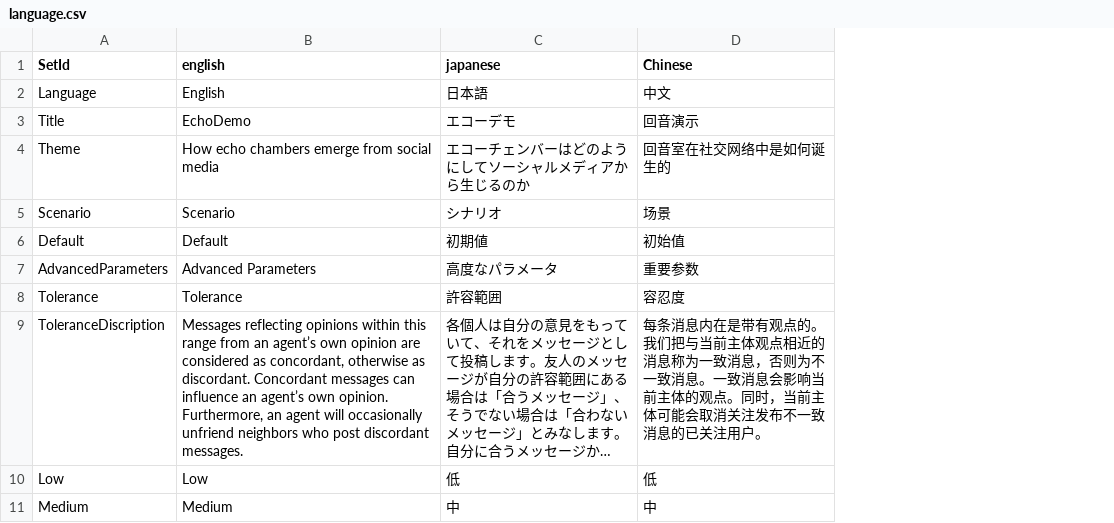
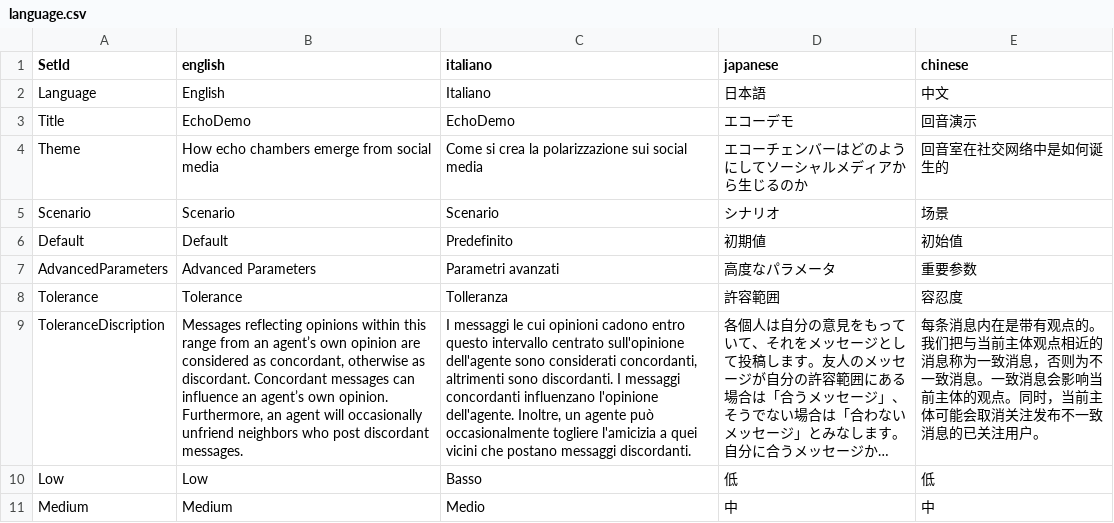
Before and after one commit to haoopeng/echo, a CSV file: language/language.csv, drawn as a sheet; only a part is shown; long unchanged cells end in …; addresses are those after the commit; the diff names each change by its address in the sheet, - before the commit and + after, or states it on an @@ line.

Commit message:
Add Italiano Data

```diff
--- a/language/language.csv
+++ b/language/language.csv
+column C (italiano), rows 2-11: Italiano | EchoDemo | Come si crea la polarizzazione sui social media | Scenario | Predefinito | Parametri avanzati | Tolleranza | I messaggi le cui opinioni cadono entro questo intervallo centrato sull'opinione dell'agente sono considerati concordanti, altrimenti sono discordanti. I messaggi concordanti influenzano l'opinione dell'agente. Inoltre, un agente può occasionalmente togliere l'amicizia a quei vicini che postano messaggi discordanti. | Basso | Medio
-E1: Chinese
+E1: chinese
```
Also changed, not shown: 1 other file.
